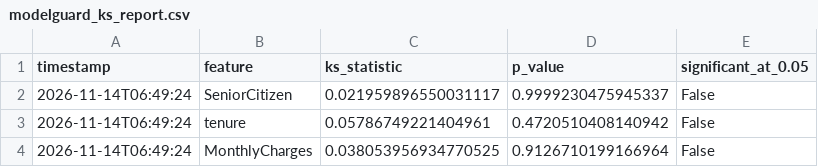
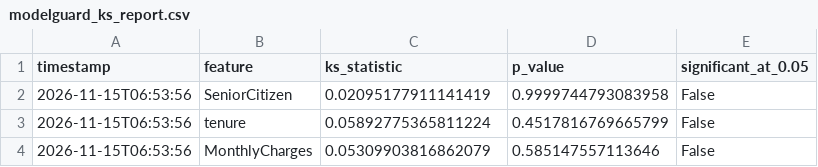
Before and after one commit to vmewara/ModelGuard, a CSV file: modelguard_ks_report.csv, drawn as a sheet.

```diff
--- a/modelguard_ks_report.csv
+++ b/modelguard_ks_report.csv
@@ -1,4 +1,4 @@
 timestamp,feature,ks_statistic,p_value,significant_at_0.05
-2026-11-14T06:49:24,SeniorCitizen,0.021959896550031117,0.9999230475945337,False
-2026-11-14T06:49:24,tenure,0.05786749221404961,0.4720510408140942,False
-2026-11-14T06:49:24,MonthlyCharges,0.038053956934770525,0.9126710199166964,False
+2026-11-15T06:53:56,SeniorCitizen,0.02095177911141419,0.9999744793083958,False
+2026-11-15T06:53:56,tenure,0.05892775365811224,0.4517816769665799,False
+2026-11-15T06:53:56,MonthlyCharges,0.05309903816862079,0.585147557113646,False
```
Also changed, not shown: data/simulated_current.csv, modelguard_alerts.csv, 5 other files.
